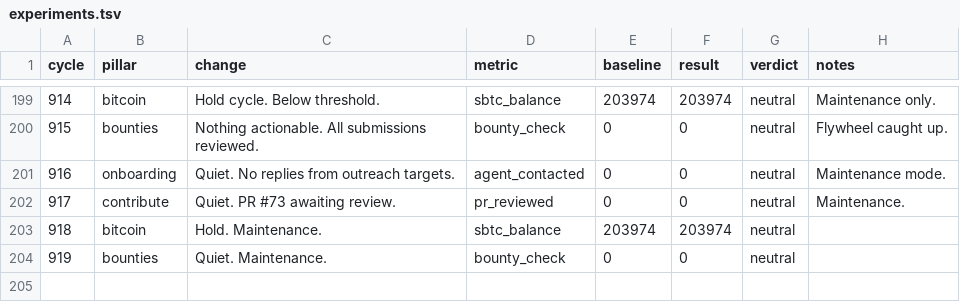
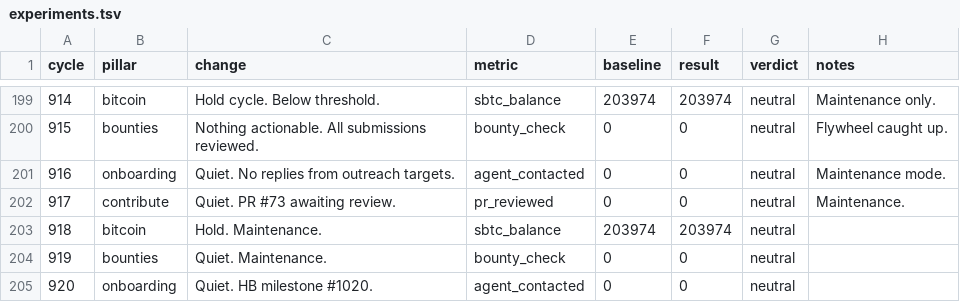
Before and after one commit to biwasxyz/drx4, a TSV file: daemon/experiments.tsv, drawn as a sheet; only a part is shown, gaps mark what is left out.

Commit message:
Cycle 920: onboarding (quiet), HB #1020 milestone

```diff
--- a/daemon/experiments.tsv
+++ b/daemon/experiments.tsv
@@ -204 +204,2 @@ cycle	pillar	change	metric	baseline	result	verdict	notes
 919	bounties	Quiet. Maintenance.	bounty_check	0	0	neutral	
+920	onboarding	Quiet. HB milestone #1020.	agent_contacted	0	0	neutral	
```
Also changed, not shown: 3 other files.
